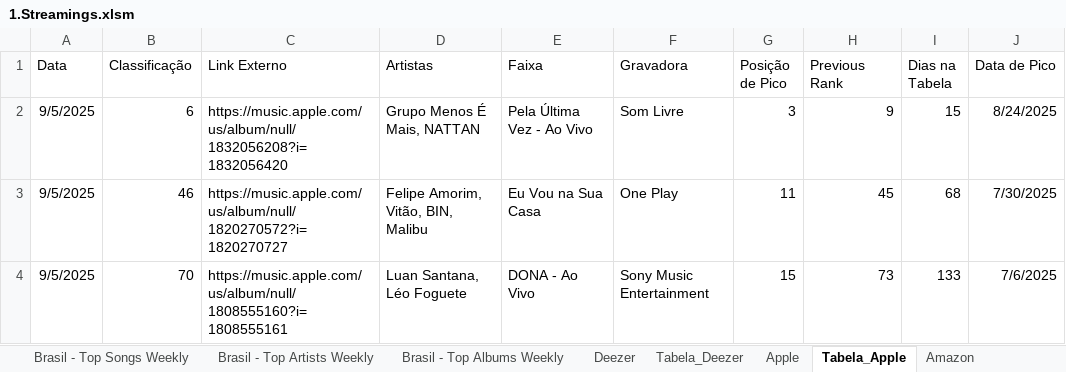
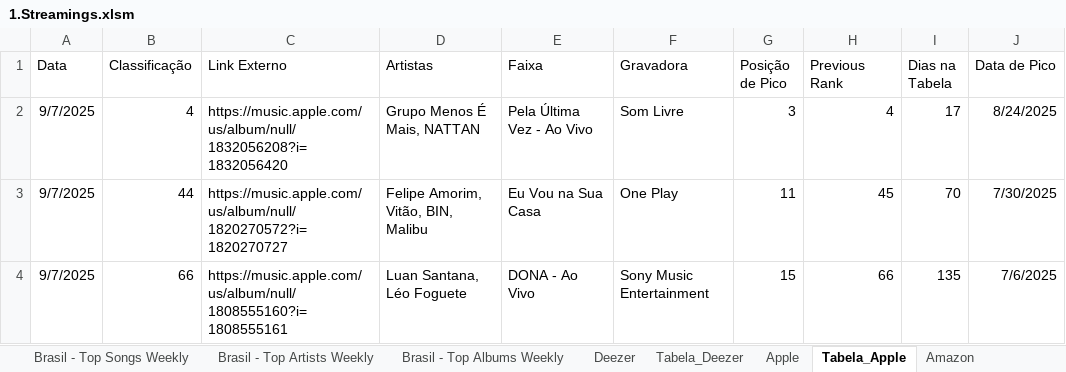
Before and after one commit to Vybbe-abbla/Reposit-rio-oficial-da-Vybbe-Abbla, an Excel workbook: 1.Streamings.xlsm, sheet Tabela_Apple, drawn as a sheet; values as stored, in another font and other column widths than the file's, no borders; table styles not drawn; the diff names each change by its address in the sheet, - before the commit and + after, or states it on an @@ line.

```diff
--- a/1.Streamings.xlsm (sheet Tabela_Apple)
+++ b/1.Streamings.xlsm (sheet Tabela_Apple)
-A2:A4 (Data): 9/5/2025
+A2:A4 (Data): 9/7/2025
-B2 (Classificação): 6
+B2 (Classificação): 4
-H2 (Previous Rank): 9
+H2 (Previous Rank): 4
-I2 (Dias na Tabela): 15
+I2 (Dias na Tabela): 17
-B3 (Classificação): 46
+B3 (Classificação): 44
-I3 (Dias na Tabela): 68
+I3 (Dias na Tabela): 70
-B4 (Classificação): 70
+B4 (Classificação): 66
-H4 (Previous Rank): 73
+H4 (Previous Rank): 66
-I4 (Dias na Tabela): 133
+I4 (Dias na Tabela): 135
```
Also changed, not shown: sheet Apple, sheet Deezer, sheet Youtube - Daily Videos, sheet Brasil - Top Songs Weekly, sheet Tabela_Deezer, sheet Tabela_Amazon, 2 more sheets.
